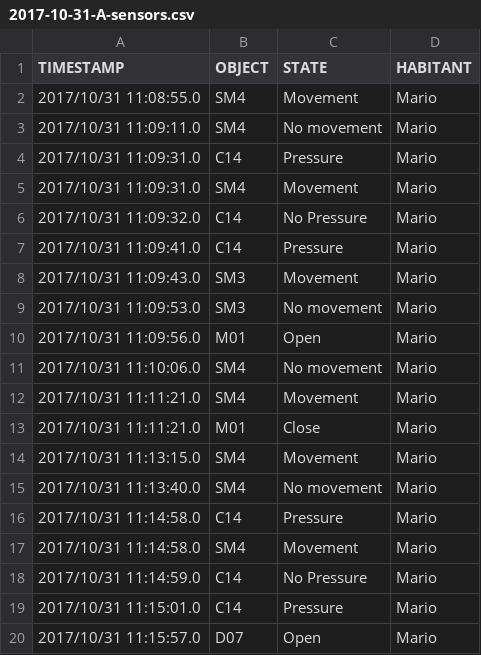
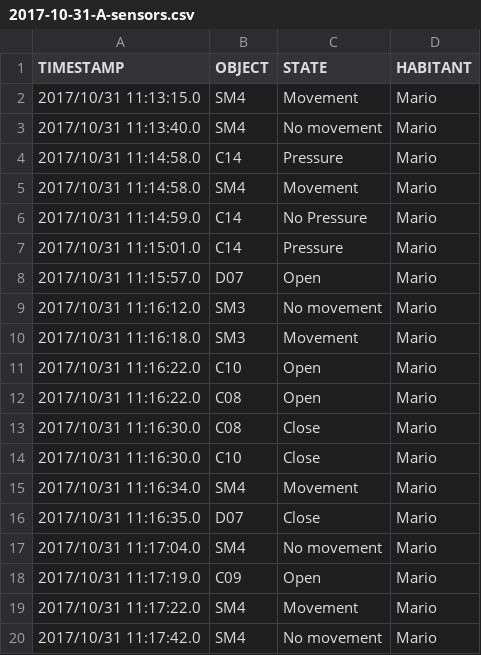
Before and after one commit to mmt883/TFG, a CSV file: UCAmI Cup/UCAmI Cup/Data/Training/2017-10-31/2017-10-31-A/2017-10-31-A-sensors.csv, drawn as a sheet; only a part is shown; the shorter side is filled out with more unchanged rows; the diff names each change by its address in the sheet, - before the commit and + after, or states it on an @@ line.

```diff
--- a/UCAmI Cup/UCAmI Cup/Data/Training/2017-10-31/2017-10-31-A/2017-10-31-A-sensors.csv
+++ b/UCAmI Cup/UCAmI Cup/Data/Training/2017-10-31/2017-10-31-A/2017-10-31-A-sensors.csv
-row 2: 2017/10/31 11:08:55.0 | SM4 | Movement | Mario
-row 3: 2017/10/31 11:09:11.0 | SM4 | No movement | Mario
-row 4: 2017/10/31 11:09:31.0 | C14 | Pressure | Mario
-row 5: 2017/10/31 11:09:31.0 | SM4 | Movement | Mario
-row 6: 2017/10/31 11:09:32.0 | C14 | No Pressure | Mario
-row 7: 2017/10/31 11:09:41.0 | C14 | Pressure | Mario
-row 8: 2017/10/31 11:09:43.0 | SM3 | Movement | Mario
-row 9: 2017/10/31 11:09:53.0 | SM3 | No movement | Mario
-row 10: 2017/10/31 11:09:56.0 | M01 | Open | Mario
-row 11: 2017/10/31 11:10:06.0 | SM4 | No movement | Mario
-row 12: 2017/10/31 11:11:21.0 | SM4 | Movement | Mario
-row 13: 2017/10/31 11:11:21.0 | M01 | Close | Mario
```
Also changed, not shown: 11 other files.
